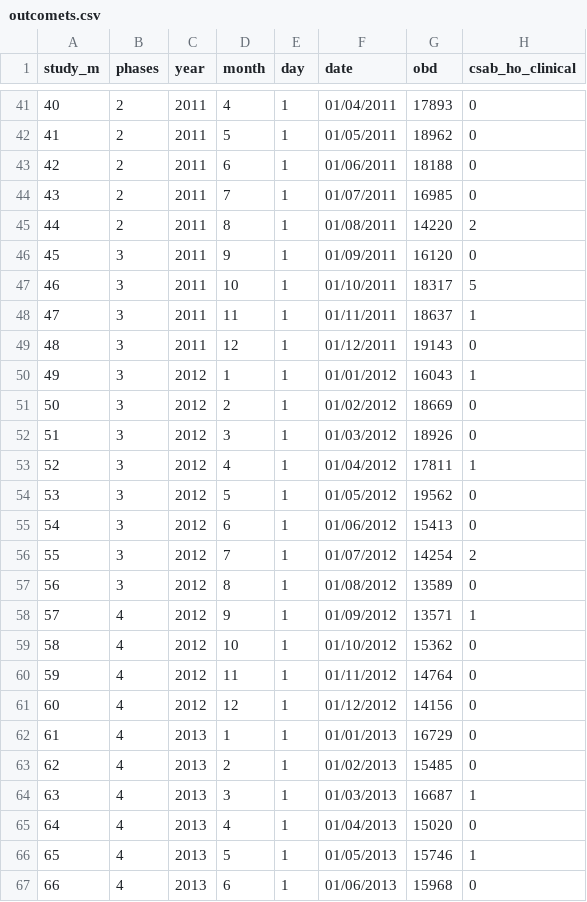
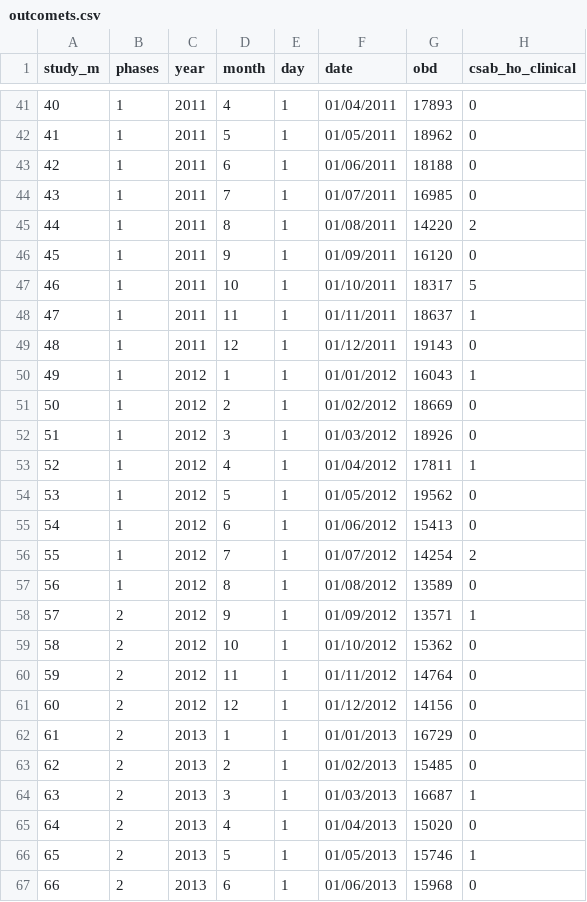
Before and after one commit to cnebot/modena_carbapenem_resistance_branch, a CSV file: outcomets.csv, drawn as a sheet; only a part is shown, gaps mark what is left out; the diff covers the shown part only; the diff names each change by its address in the sheet, - before the commit and + after, or states it on an @@ line.

```diff
--- a/outcomets.csv
+++ b/outcomets.csv
-B41:B45 (phases): 2
+B41:B45 (phases): 1
-B46:B57 (phases): 3
+B46:B57 (phases): 1
-B58:B67 (phases): 4
+B58:B67 (phases): 2
```
Also changed, not shown: 93 edited cells elsewhere in this file.
